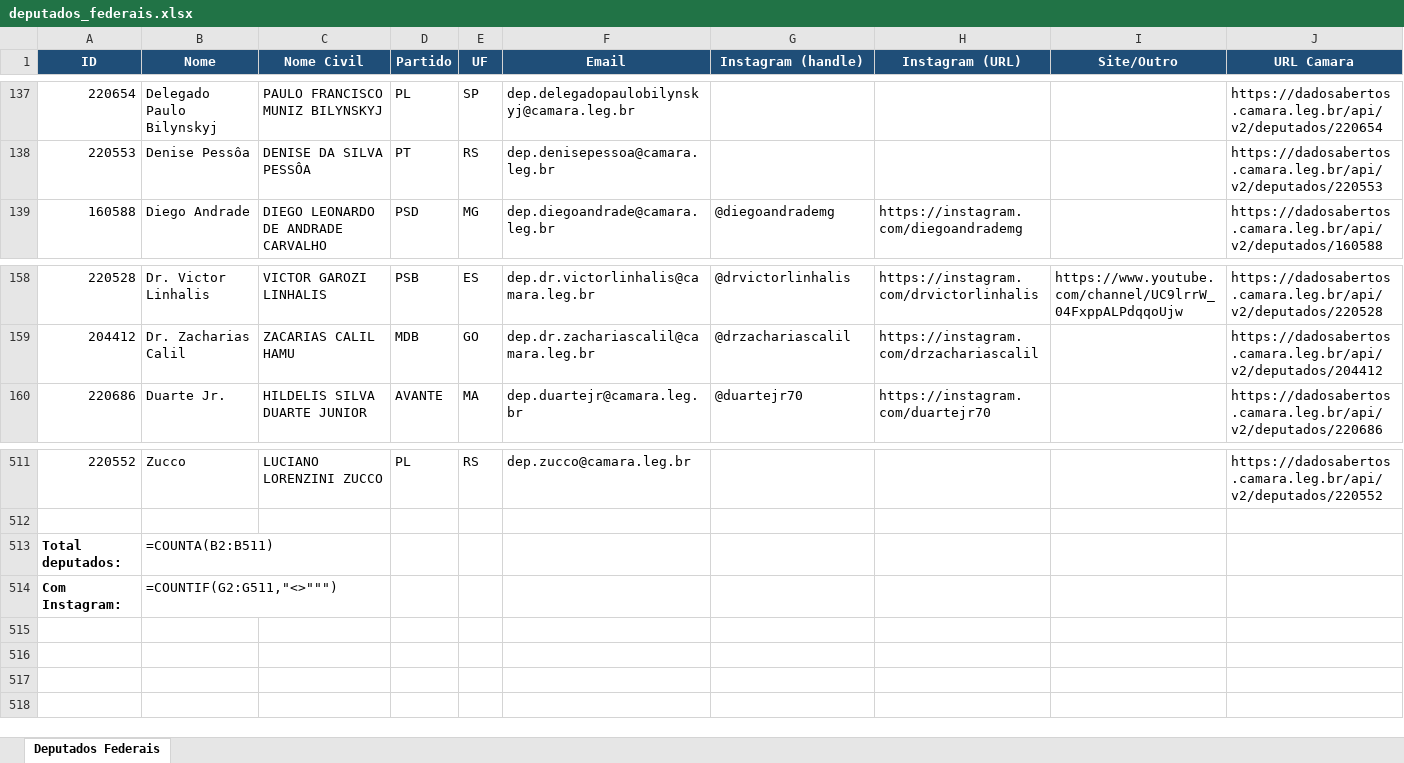
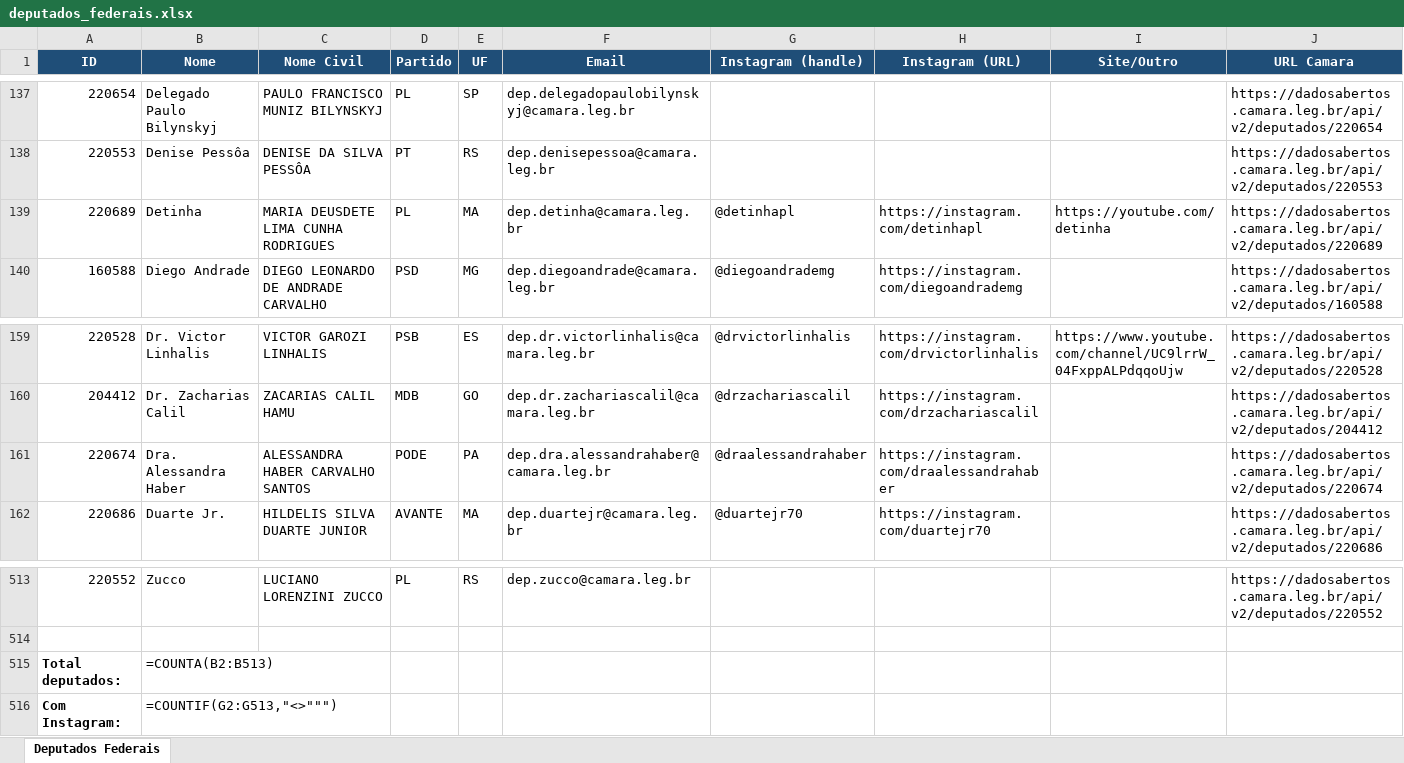
Before and after one commit to philipeassessoria-lgtm/monitor-deputados, an Excel workbook: deputados_federais.xlsx, sheet Deputados Federais, drawn as a sheet; only a part is shown, gaps mark what is left out; values as stored, in another font and other column widths than the file's, no borders; formulas without a stored value are shown as written; addresses are those after the commit; the diff names each change by its address in the sheet, - before the commit and + after, or states it on an @@ line.

```diff
--- a/deputados_federais.xlsx (sheet Deputados Federais)
+++ b/deputados_federais.xlsx (sheet Deputados Federais)
+row 139: 220689 | Detinha | MARIA DEUSDETE LIMA CUNHA RODRIGUES | PL | MA | dep.detinha@camara.leg.br | @detinhapl | https://instagram.com/detinhapl | https://youtube.com/detinha | https://dadosabertos.camara.leg.br/api/v2/deputados/220689
+row 161: 220674 | Dra. Alessandra Haber | ALESSANDRA HABER CARVALHO SANTOS | PODE | PA | dep.dra.alessandrahaber@camara.leg.br | @draalessandrahaber | https://instagram.com/draalessandrahaber |  | https://dadosabertos.camara.leg.br/api/v2/deputados/220674
-B515 (Nome): =COUNTA(B2:B511)
+B515 (Nome): =COUNTA(B2:B513)
-B516 (Nome): =COUNTIF(G2:G511,"<>""")
+B516 (Nome): =COUNTIF(G2:G513,"<>""")
```
Also changed, not shown: deputados_estaduais.xlsx, 1 other file.
